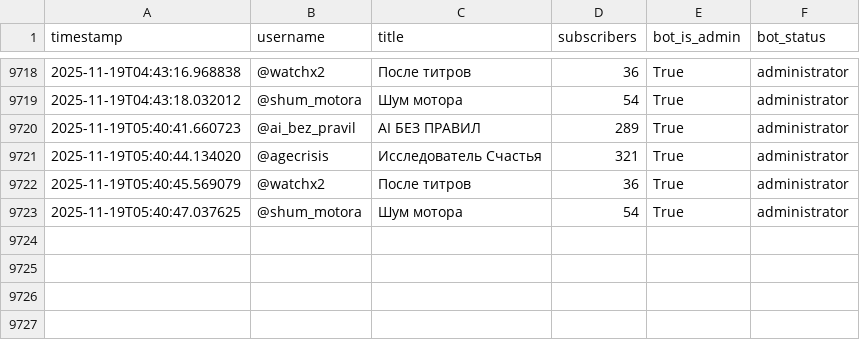
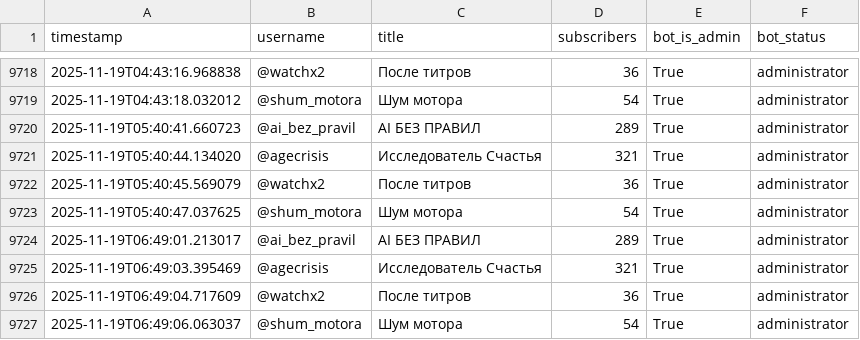
Before and after one commit to Sigurd313/ai-media-empire-analytics, a CSV file: data/telegram_stats.csv, drawn as a sheet; only a part is shown, gaps mark what is left out; the diff names each change by its address in the sheet, - before the commit and + after, or states it on an @@ line.

```diff
--- a/data/telegram_stats.csv
+++ b/data/telegram_stats.csv
+row 9724: 2025-11-19T06:49:01.213017 | @ai_bez_pravil | AI БЕЗ ПРАВИЛ | 289 | True | administrator
+row 9725: 2025-11-19T06:49:03.395469 | @agecrisis | Исследователь Счастья | 321 | True | administrator
+row 9726: 2025-11-19T06:49:04.717609 | @watchx2 | После титров | 36 | True | administrator
+row 9727: 2025-11-19T06:49:06.063037 | @shum_motora | Шум мотора | 54 | True | administrator
```
Also changed, not shown: 1 other file.
